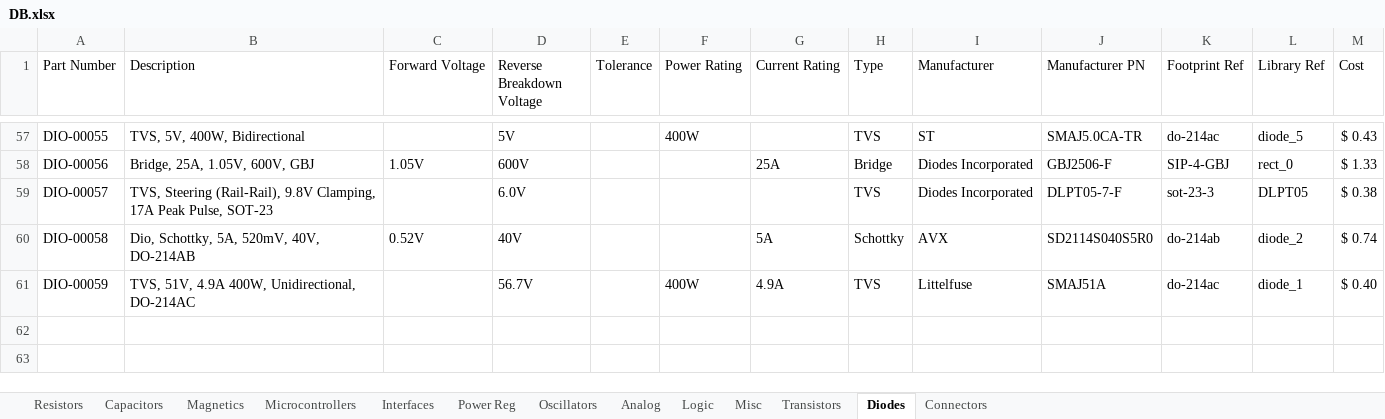
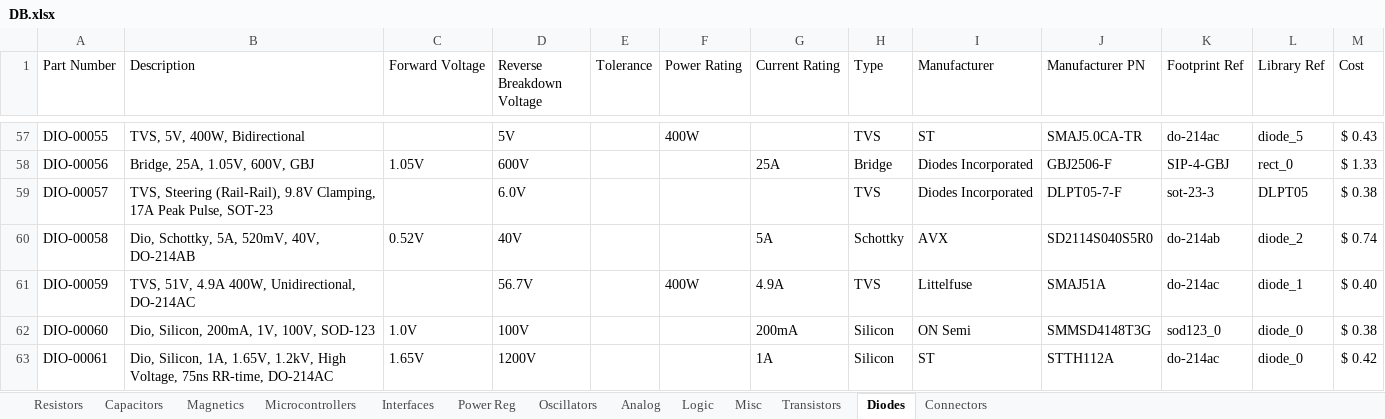
Before and after one commit to cwruRobotics/Altium_Central_Library, an Excel workbook: Library/Components/DB.xlsx, sheet Diodes, drawn as a sheet; only a part is shown, gaps mark what is left out; values as stored, in another font and other column widths than the file's, no borders; the diff names each change by its address in the sheet, - before the commit and + after, or states it on an @@ line.

```diff
--- a/Library/Components/DB.xlsx (sheet Diodes)
+++ b/Library/Components/DB.xlsx (sheet Diodes)
+row 62: DIO-00060 | Dio, Silicon, 200mA, 1V, 100V, SOD-123 | 1.0V | 100V |  |  | 200mA | Silicon | ON Semi | SMMSD4148T3G | sod123_0 | diode_0 | $ 0.38
+row 63: DIO-00061 | Dio, Silicon, 1A, 1.65V, 1.2kV, High Voltage, 75ns RR-time, DO-214AC | 1.65V | 1200V |  |  | 1A | Silicon | ST | STTH112A | do-214ac | diode_0 | $ 0.42
```
Also changed, not shown: sheet Connectors, sheet Resistors, sheet Power Reg, 8 other files.
